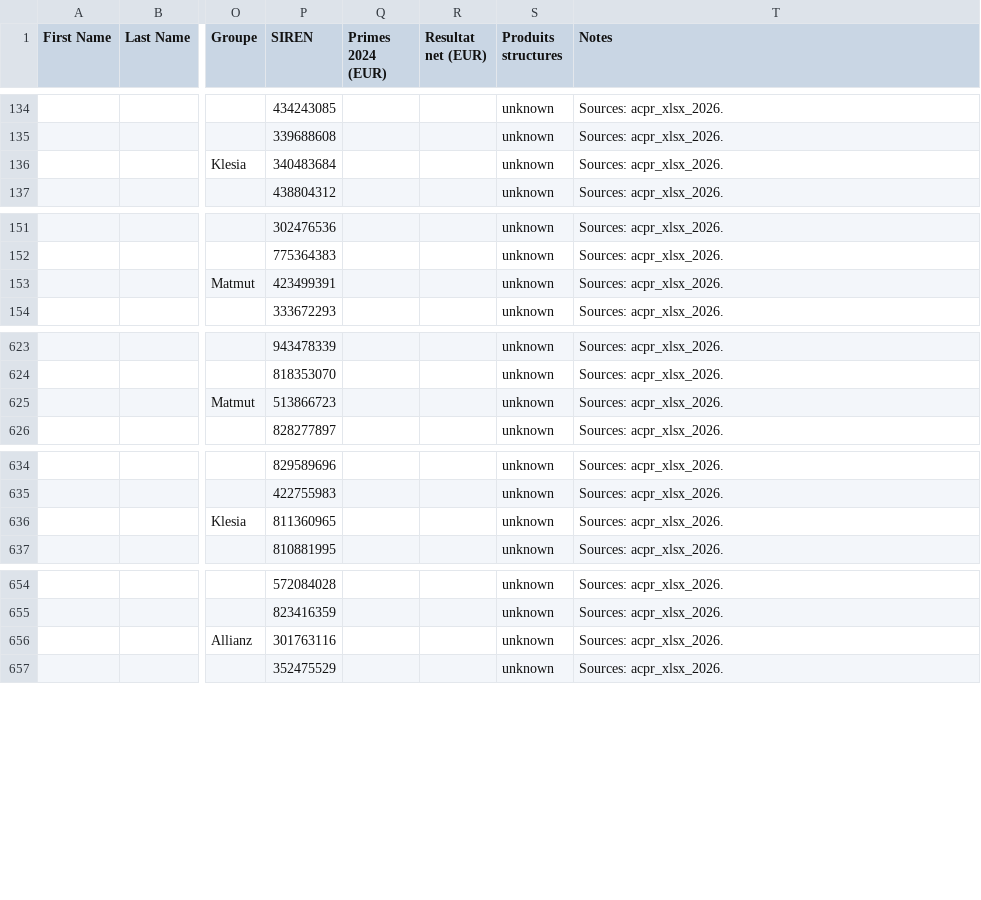
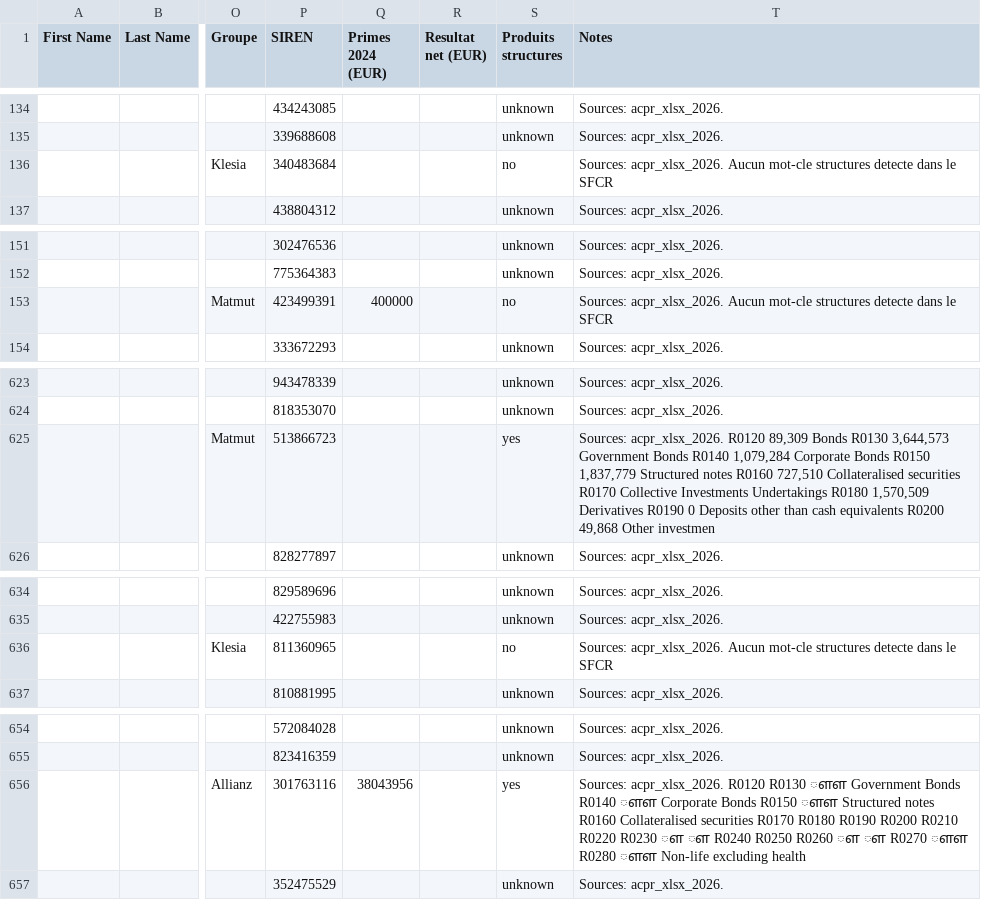
Before and after one commit to lsebah/mutuelles-monitor, a CSV file: docs/data/folk_import.csv, drawn as a sheet; only a part is shown, gaps mark what is left out; the diff names each change by its address in the sheet, - before the commit and + after, or states it on an @@ line.

```diff
--- a/docs/data/folk_import.csv
+++ b/docs/data/folk_import.csv
-S136 (Produits structures): unknown
+S136 (Produits structures): no
-T136 (Notes): Sources: acpr_xlsx_2026.
+T136 (Notes): Sources: acpr_xlsx_2026. Aucun mot-cle structures detecte dans le SFCR
-Q153 (Primes 2024 (EUR)): (empty)
+Q153 (Primes 2024 (EUR)): 400000
-S153 (Produits structures): unknown
+S153 (Produits structures): no
-T153 (Notes): Sources: acpr_xlsx_2026.
+T153 (Notes): Sources: acpr_xlsx_2026. Aucun mot-cle structures detecte dans le SFCR
-S625 (Produits structures): unknown
+S625 (Produits structures): yes
-T625 (Notes): Sources: acpr_xlsx_2026.
+T625 (Notes): Sources: acpr_xlsx_2026. R0120 89,309 Bonds R0130 3,644,573 Government Bonds R0140 1,079,284 Corporate Bonds R0150 1,837,779 Structured notes R0160 727,510 Collateralised securities R0170 Collective Investments Undertakings R0180 1,570,509 Derivatives R0190 0 Deposits other than cash equivalents R0200 49,868 Other investmen
-S636 (Produits structures): unknown
+S636 (Produits structures): no
-T636 (Notes): Sources: acpr_xlsx_2026.
+T636 (Notes): Sources: acpr_xlsx_2026. Aucun mot-cle structures detecte dans le SFCR
-Q656 (Primes 2024 (EUR)): (empty)
+Q656 (Primes 2024 (EUR)): 38043956
-S656 (Produits structures): unknown
+S656 (Produits structures): yes
-T656 (Notes): Sources: acpr_xlsx_2026.
+T656 (Notes): Sources: acpr_xlsx_2026. R0120 R0130 ௗௗ Government Bonds R0140 ௗௗ Corporate Bonds R0150 ௗௗ Structured notes R0160 Collateralised securities R0170 R0180 R0190 R0200 R0210 R0220 R0230 ௗ ௗ R0240 R0250 R0260 ௗ ௗ R0270 ௗௗ R0280 ௗௗ Non-life excluding health
```
Also changed, not shown: 3 other files.
